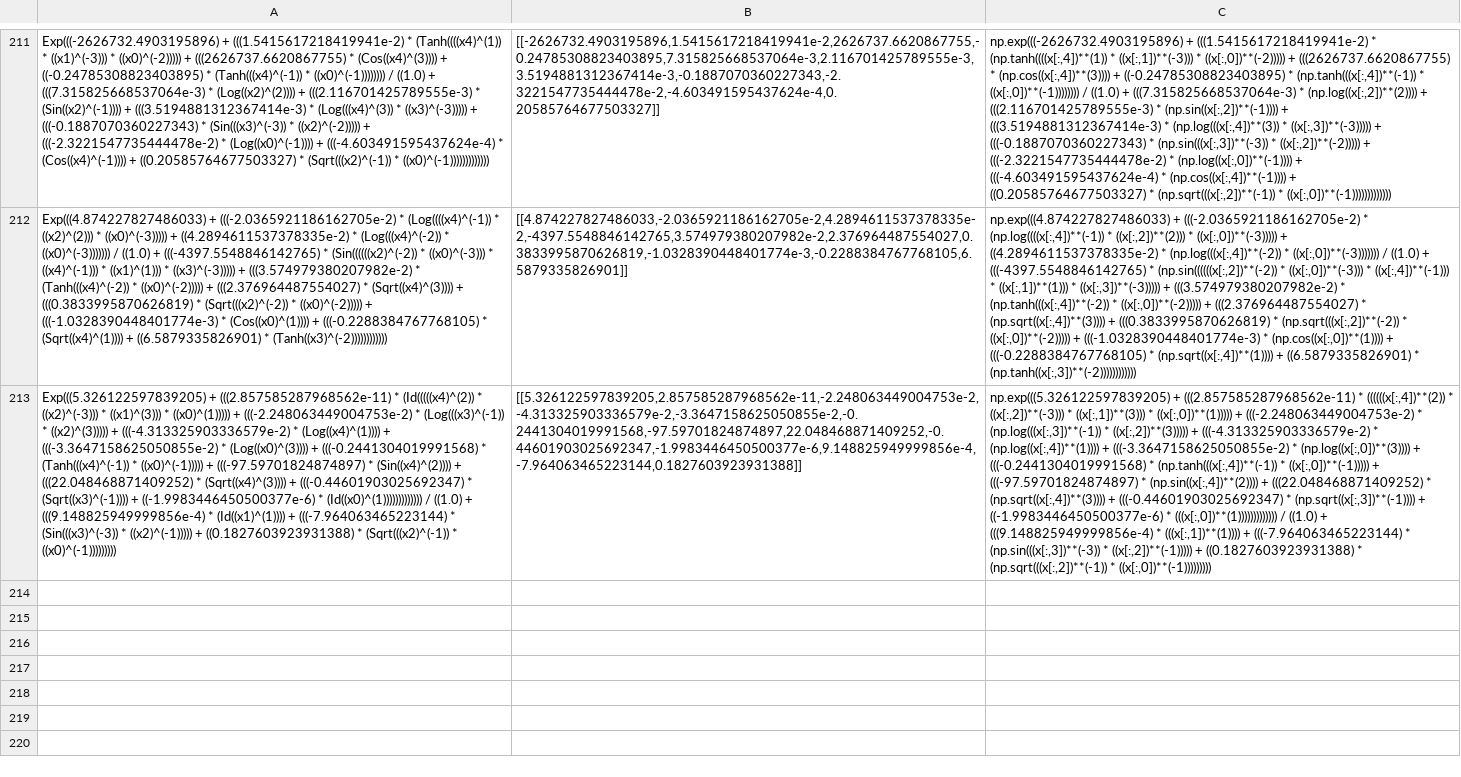
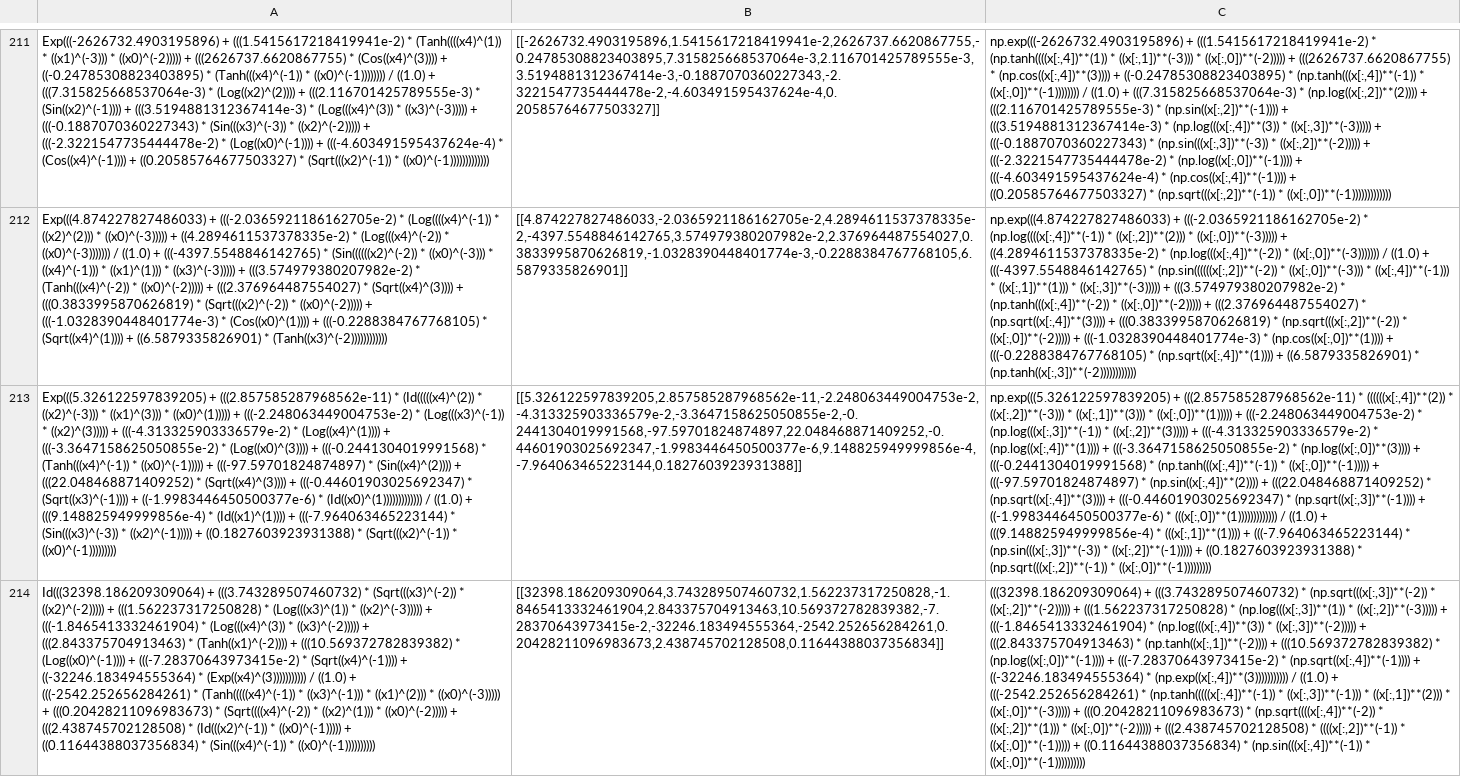
Before and after one commit to folivetti/tir, a CSV file: results/airfoil/exprs.csv, drawn as a sheet; only a part is shown, gaps mark what is left out; the diff names each change by its address in the sheet, - before the commit and + after, or states it on an @@ line.

```diff
--- a/results/airfoil/exprs.csv
+++ b/results/airfoil/exprs.csv
+row 214: Id(((32398.186209309064) + (((3.743289507460732) * (Sqrt(((x3)^(-2)) * ((x2)^(-2))))) + (((1.562237317250828) * (Log(((x3)^(1)) * ((x2)^(-3))))) + (((-1.8465413332461904) * (Log(((x4)^(3)) * ((x3)^(-2))))) + (((2.843375704913463) * (Tanh((x1)^(-2)))) + (((10.569372782839382) * (Log((x0)^(-1)))) + (((-7.28370643973415e-2) * (Sqrt((x4)^(-1)))) + ((-32246.183494555364) * (Exp((x4)^(3))))))))))) / ((1.0) + (((-2542.252656284261) * (Tanh(((((x4)^(-1)) * ((x3)^(-1))) * ((x1)^(2))) * ((x0)^(-3))))) + (((0.20428211096983673) * (Sqrt((((x4)^(-2)) * ((x2)^(1))) * ((x0)^(-2))))) + (((2.438745702128508) * (Id(((x2)^(-1)) * ((x0)^(-1))))) + ((0.11644388037356834) * (Sin(((x4)^(-1)) * ((x0)^(-1)))))))))) | [[32398.186209309064,3.743289507460732,1.562237317250828,-1.8465413332461904,2.843375704913463,10.569372782839382,-7.28370643973415e-2,-32246.183494555364,-2542.252656284261,0.20428211096983673,2.438745702128508,0.11644388037356834]] | (((32398.186209309064) + (((3.743289507460732) * (np.sqrt(((x[:,3])**(-2)) * ((x[:,2])**(-2))))) + (((1.562237317250828) * (np.log(((x[:,3])**(1)) * ((x[:,2])**(-3))))) + (((-1.8465413332461904) * (np.log(((x[:,4])**(3)) * ((x[:,3])**(-2))))) + (((2.843375704913463) * (np.tanh((x[:,1])**(-2)))) + (((10.569372782839382) * (np.log((x[:,0])**(-1)))) + (((-7.28370643973415e-2) * (np.sqrt((x[:,4])**(-1)))) + ((-32246.183494555364) * (np.exp((x[:,4])**(3))))))))))) / ((1.0) + (((-2542.252656284261) * (np.tanh(((((x[:,4])**(-1)) * ((x[:,3])**(-1))) * ((x[:,1])**(2))) * ((x[:,0])**(-3))))) + (((0.20428211096983673) * (np.sqrt((((x[:,4])**(-2)) * ((x[:,2])**(1))) * ((x[:,0])**(-2))))) + (((2.438745702128508) * ((((x[:,2])**(-1)) * ((x[:,0])**(-1))))) + ((0.11644388037356834) * (np.sin(((x[:,4])**(-1)) * ((x[:,0])**(-1))))))))))
```
Also changed, not shown: results/airfoil/parameters.csv, 5 other files.
